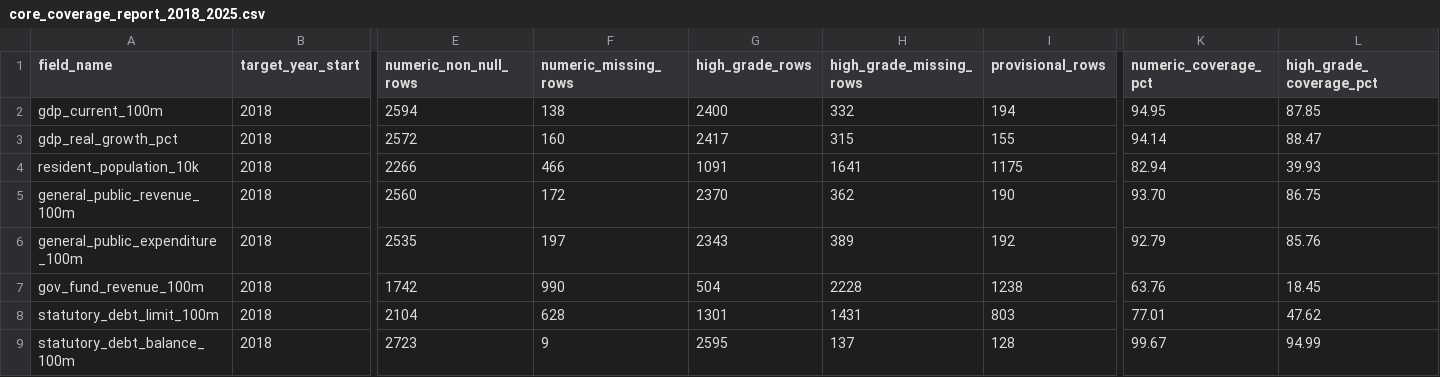
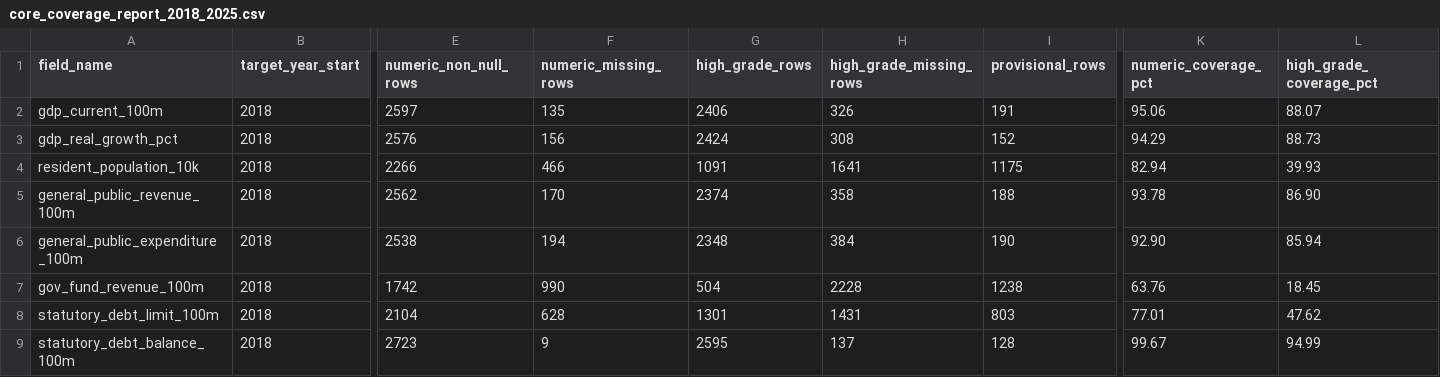
Before and after one commit to chenfei2008c/china-local-debt-atlas, a CSV file: outputs/national_prefecture_panel_2018_2026/core_coverage_report_2018_2025.csv, drawn as a sheet; only a part is shown, gaps mark what is left out; the diff names each change by its address in the sheet, - before the commit and + after, or states it on an @@ line.

Commit message:
data: fill 2025 city macro fiscal gaps

```diff
--- a/outputs/national_prefecture_panel_2018_2026/core_coverage_report_2018_2025.csv
+++ b/outputs/national_prefecture_panel_2018_2026/core_coverage_report_2018_2025.csv
-E2 (numeric_non_null_rows): 2594
+E2 (numeric_non_null_rows): 2597
-F2 (numeric_missing_rows): 138
+F2 (numeric_missing_rows): 135
-G2 (high_grade_rows): 2400
+G2 (high_grade_rows): 2406
-H2 (high_grade_missing_rows): 332
+H2 (high_grade_missing_rows): 326
-I2 (provisional_rows): 194
+I2 (provisional_rows): 191
-K2 (numeric_coverage_pct): 94.95
+K2 (numeric_coverage_pct): 95.06
-L2 (high_grade_coverage_pct): 87.85
+L2 (high_grade_coverage_pct): 88.07
-E3 (numeric_non_null_rows): 2572
+E3 (numeric_non_null_rows): 2576
-F3 (numeric_missing_rows): 160
+F3 (numeric_missing_rows): 156
-G3 (high_grade_rows): 2417
+G3 (high_grade_rows): 2424
-H3 (high_grade_missing_rows): 315
+H3 (high_grade_missing_rows): 308
-I3 (provisional_rows): 155
+I3 (provisional_rows): 152
-K3 (numeric_coverage_pct): 94.14
+K3 (numeric_coverage_pct): 94.29
-L3 (high_grade_coverage_pct): 88.47
+L3 (high_grade_coverage_pct): 88.73
-E5 (numeric_non_null_rows): 2560
+E5 (numeric_non_null_rows): 2562
-F5 (numeric_missing_rows): 172
+F5 (numeric_missing_rows): 170
-G5 (high_grade_rows): 2370
+G5 (high_grade_rows): 2374
-H5 (high_grade_missing_rows): 362
+H5 (high_grade_missing_rows): 358
-I5 (provisional_rows): 190
+I5 (provisional_rows): 188
-K5 (numeric_coverage_pct): 93.70
+K5 (numeric_coverage_pct): 93.78
-L5 (high_grade_coverage_pct): 86.75
+L5 (high_grade_coverage_pct): 86.90
-E6 (numeric_non_null_rows): 2535
+E6 (numeric_non_null_rows): 2538
-F6 (numeric_missing_rows): 197
+F6 (numeric_missing_rows): 194
-G6 (high_grade_rows): 2343
+G6 (high_grade_rows): 2348
-H6 (high_grade_missing_rows): 389
+H6 (high_grade_missing_rows): 384
-I6 (provisional_rows): 192
+I6 (provisional_rows): 190
-K6 (numeric_coverage_pct): 92.79
+K6 (numeric_coverage_pct): 92.90
-L6 (high_grade_coverage_pct): 85.76
+L6 (high_grade_coverage_pct): 85.94
```
Also changed, not shown: 8 other files.
